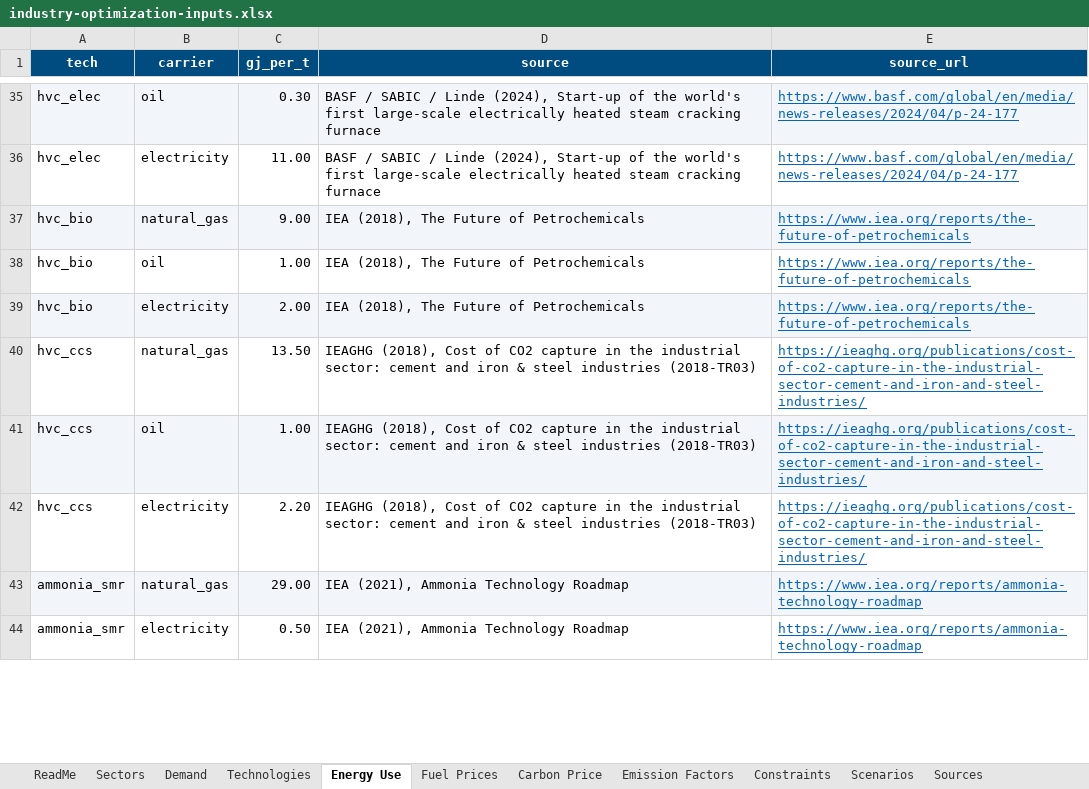
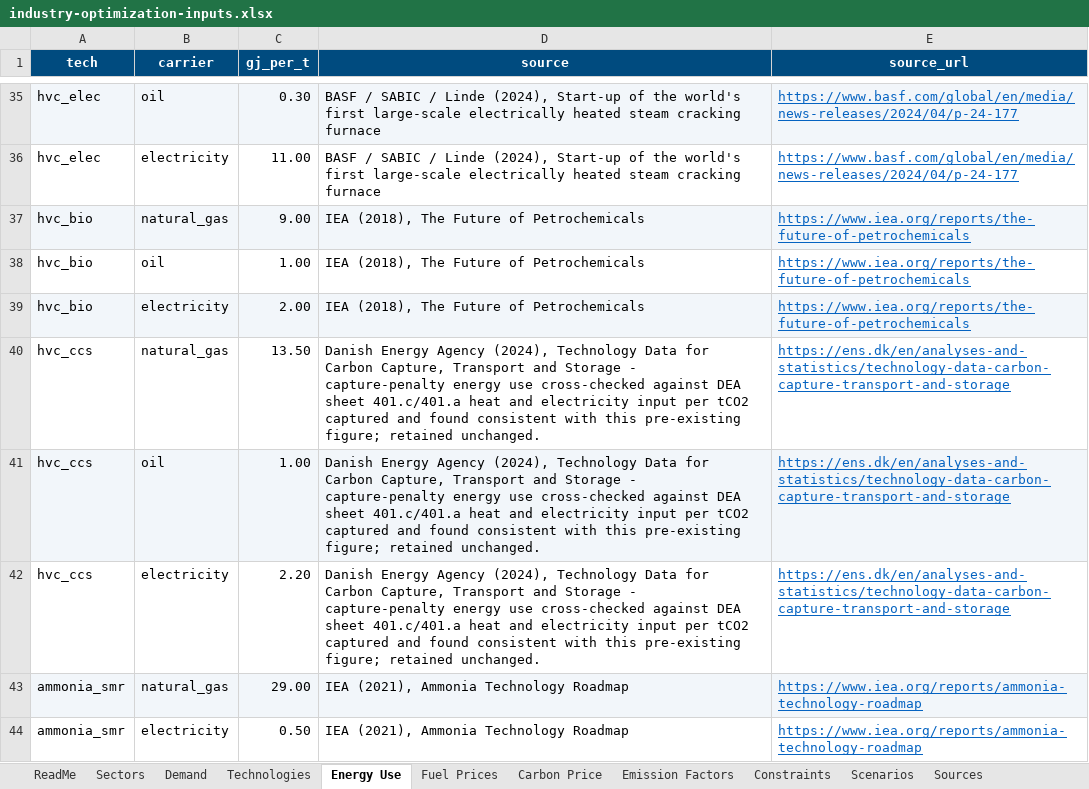
Before and after one commit to EUClimateAdvisoryBoard/ESABCCMethodHub, an Excel workbook: public/data/summer-prep-optimization/industry-optimization-inputs.xlsx, sheet Energy Use, drawn as a sheet; only a part is shown, gaps mark what is left out; values as stored, in another font and other column widths than the file's, no borders; the diff covers the shown part only; the diff names each change by its address in the sheet, - before the commit and + after, or states it on an @@ line.

```diff
--- a/public/data/summer-prep-optimization/industry-optimization-inputs.xlsx (sheet Energy Use)
+++ b/public/data/summer-prep-optimization/industry-optimization-inputs.xlsx (sheet Energy Use)
-D40:D42 (source): IEAGHG (2018), Cost of CO2 capture in the industrial sector: cement and iron & steel industries (2018-TR03)
+D40:D42 (source): Danish Energy Agency (2024), Technology Data for Carbon Capture, Transport and Storage - capture-penalty energy use cross-checked against DEA sheet 401.c/401.a heat and electricity input per tCO2 captured and found consistent with this pre-existing figure; retained unchanged.
-E40:E42 (source_url): https://ieaghg.org/publications/cost-of-co2-capture-in-the-industrial-sector-cement-and-iron-and-steel-industries/
+E40:E42 (source_url): https://ens.dk/en/analyses-and-statistics/technology-data-carbon-capture-transport-and-storage
```
Also changed, not shown: 33 edited cells elsewhere in this sheet, sheet Sources, sheet Technologies, sheet Fuel Prices, sheet ReadMe, 21 other files.
